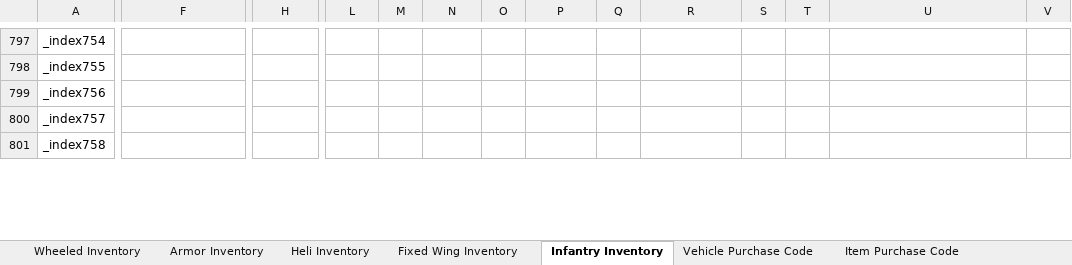
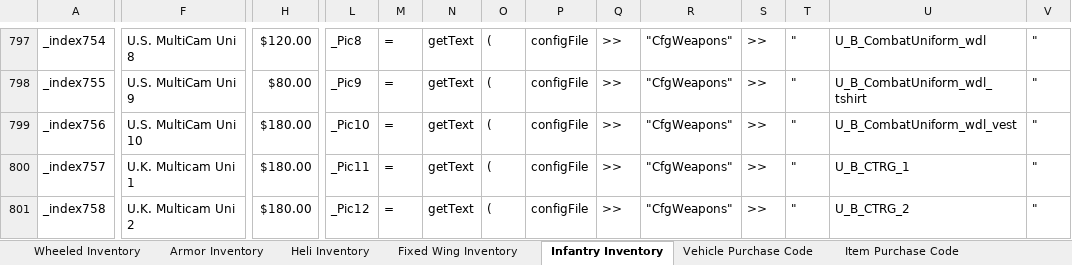
Before and after one commit to TMNFr33d0m/A3M-PMC-Simulator, an Excel workbook: Mass Code Gen Tables/massIndexAdd (LBADD).xlsx, sheet Infantry Inventory, drawn as a sheet; only a part is shown, gaps mark what is left out; values as stored, in another font and other column widths than the file's, no borders; the diff covers the shown part only; the diff names each change by its address in the sheet, - before the commit and + after, or states it on an @@ line.

Commit message:
Milestone - Store Completion | Other Shit too.
Ticket #2 Fixes,
Added Uniform category to store, added RHS uniforms also [Store
completed]
added RHS helicopters to fleet mgmt [Store Completed]
added dual layer medical slots (Medical Staff vs. Surgeon) - for ACE 3
advanced medical functions
Changed base char to NATO Rifleman unarmed.
Moved Initial respawn position into OPSG HQ.

```diff
--- a/Mass Code Gen Tables/massIndexAdd (LBADD).xlsx (sheet Infantry Inventory)
+++ b/Mass Code Gen Tables/massIndexAdd (LBADD).xlsx (sheet Infantry Inventory)
-F797: (empty)
+F797: U.S. MultiCam Uni 8
-H797: (empty)
+H797: $120.00
-L797: (empty)
+L797: _Pic8
-M797:M801: (empty)
+M797:M801: =
-N797:N801: (empty)
+N797:N801: getText
-O797:O801: (empty)
+O797:O801: (
-P797:P801: (empty)
+P797:P801: configFile
-Q797:Q801: (empty)
+Q797:Q801: >>
-R797:R801: (empty)
+R797:R801: "CfgWeapons"
-S797:S801: (empty)
+S797:S801: >>
-T797:T801: (empty)
+T797:T801: "
-U797: (empty)
+U797: U_B_CombatUniform_wdl
-V797:V801: (empty)
+V797:V801: "
-F798: (empty)
+F798: U.S. MultiCam Uni 9
-H798: (empty)
+H798: $80.00
-L798: (empty)
+L798: _Pic9
-U798: (empty)
+U798: U_B_CombatUniform_wdl_tshirt
-F799: (empty)
+F799: U.S. MultiCam Uni 10
-H799:H801: (empty)
+H799:H801: $180.00
-L799: (empty)
+L799: _Pic10
-U799: (empty)
+U799: U_B_CombatUniform_wdl_vest
-F800: (empty)
+F800: U.K. Multicam Uni 1
-L800: (empty)
+L800: _Pic11
-U800: (empty)
+U800: U_B_CTRG_1
-F801: (empty)
+F801: U.K. Multicam Uni 2
-L801: (empty)
+L801: _Pic12
-U801: (empty)
+U801: U_B_CTRG_2
```
Also changed, not shown: 3 added rows, 1 removed row and 1759 edited cells elsewhere in this sheet, sheet Item Purchase Code, 4 other files.
